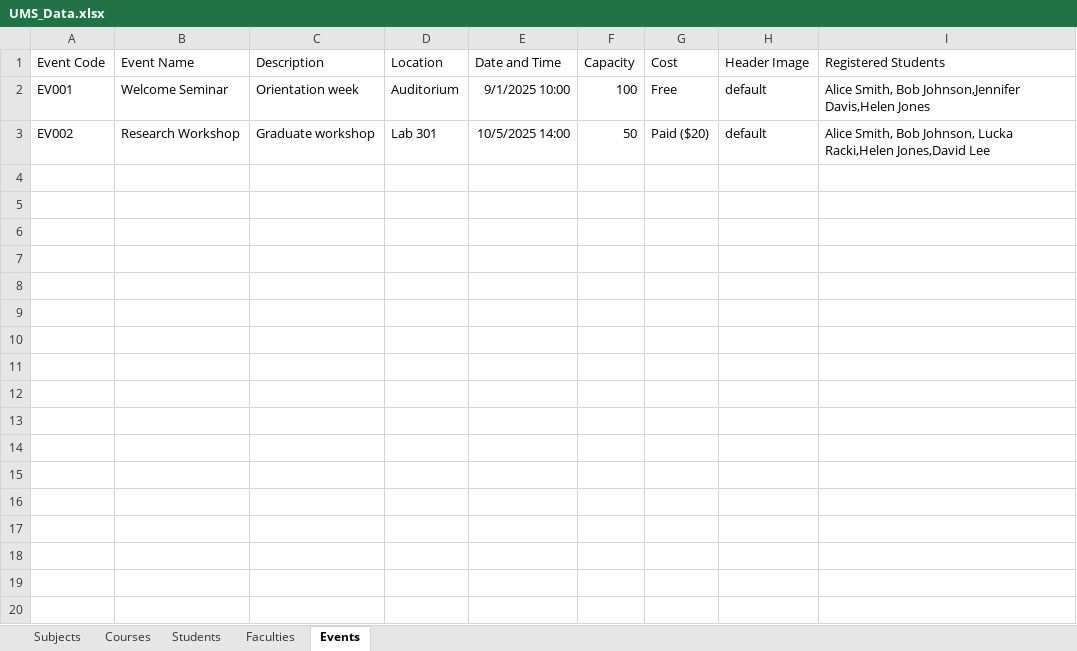
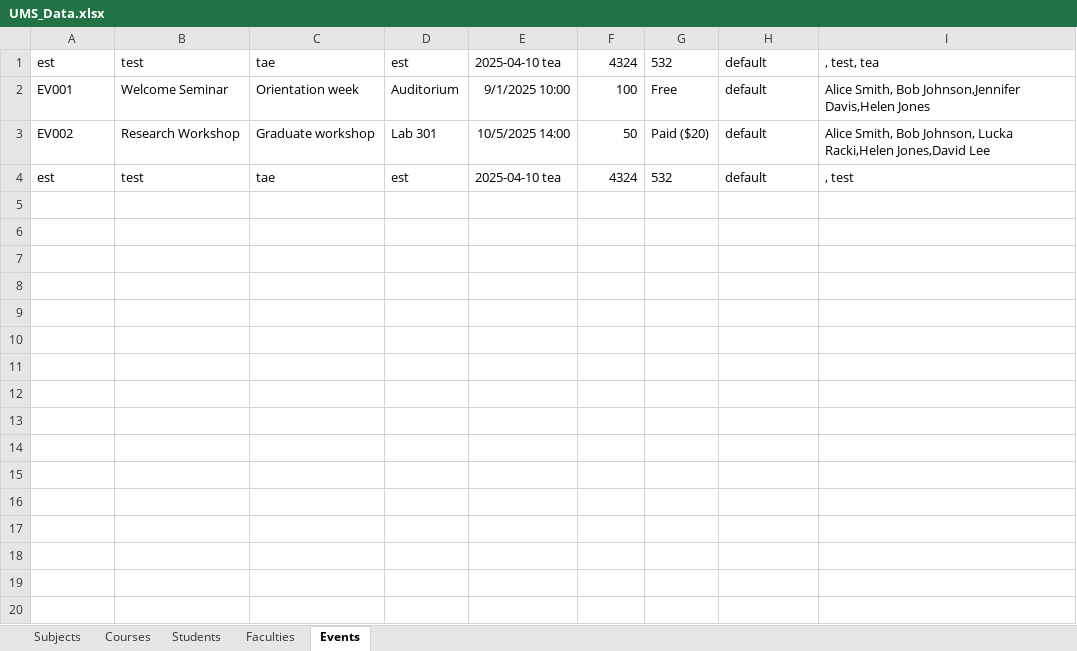
Before and after one commit to rmushtaq112/UMS_Engg1420, an Excel workbook: src/main/resources/com/example/ums_engg1420/UMS_Data.xlsx, sheet Events, drawn as a sheet; only a part is shown; values as stored, in another font and other column widths than the file's, no borders; charts and pictures not drawn; removed rows and columns are numbered as before the commit, all else as after; the diff covers the shown part only; the diff names each change by its address in the sheet, - before the commit and + after, or states it on an @@ line.

Commit message:
fucking test idk

```diff
--- a/src/main/resources/com/example/ums_engg1420/UMS_Data.xlsx (sheet Events)
+++ b/src/main/resources/com/example/ums_engg1420/UMS_Data.xlsx (sheet Events)
-row 1: Event Code | Event Name | Description | Location | Date and Time | Capacity | Cost | Header Image | Registered Students
+row 1: est | test | tae | est | 2025-04-10 tea | 4324 | 532 | default | , test, tea
+row 4: est | test | tae | est | 2025-04-10 tea | 4324 | 532 | default | , test
+row 5: (empty)
+row 6: (empty)
+row 7: (empty)
+row 8: (empty)
+row 9: (empty)
+row 10: (empty)
+row 11: (empty)
+row 12: (empty)
+row 13: (empty)
+row 14: (empty)
+row 15: (empty)
+row 16: (empty)
+row 17: (empty)
+row 18: (empty)
+row 19: (empty)
+row 20: (empty)
```
Also changed, not shown: 981 added rows elsewhere in this sheet, sheet Subjects, charts or pictures, 15 other files.
